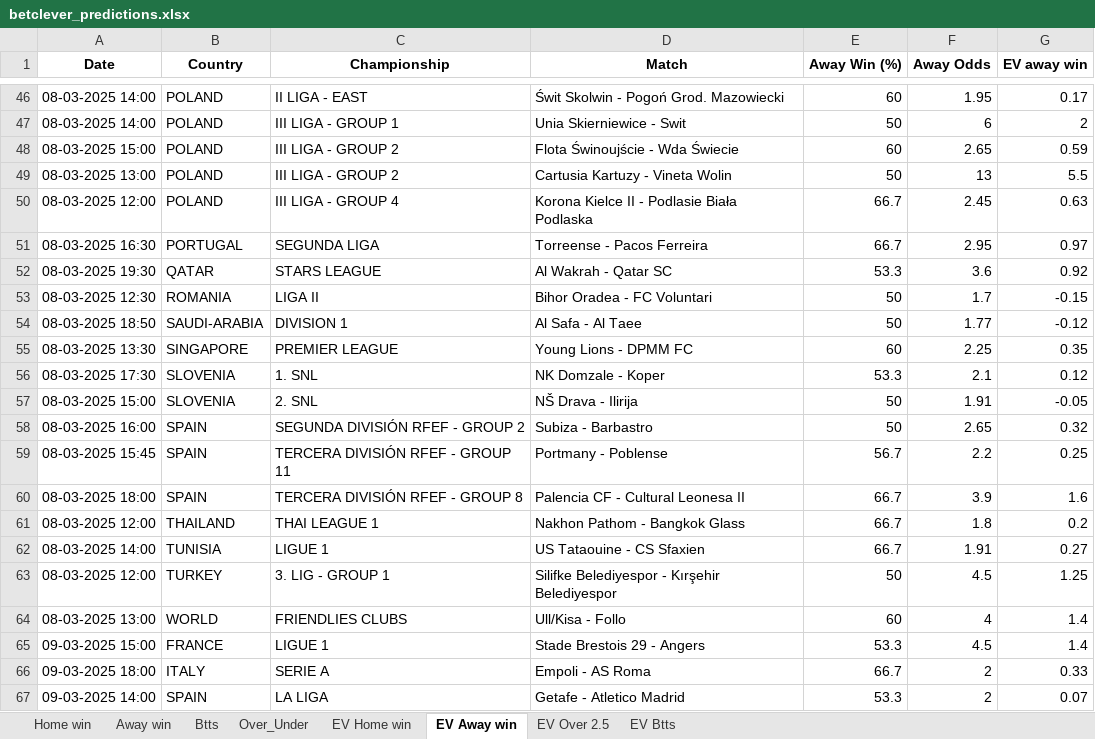
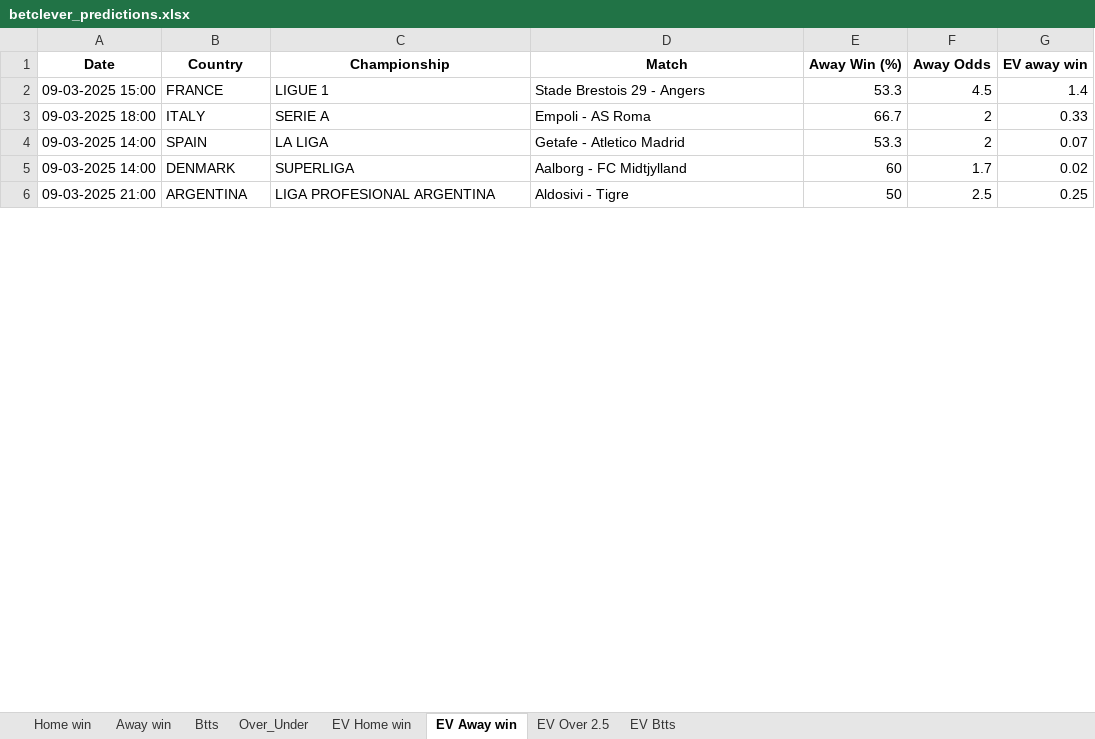
Before and after one commit to dcosta-da/soccer_predictions_scraper, an Excel workbook: scraper/data/betclever_predictions.xlsx, sheet EV Away win, drawn as a sheet; only a part is shown, gaps mark what is left out; the shorter side is filled out with more unchanged rows; values as stored, in another font and other column widths than the file's, no borders; removed rows and columns are numbered as before the commit, all else as after; the diff covers the shown part only; the diff names each change by its address in the sheet, - before the commit and + after, or states it on an @@ line.

```diff
--- a/scraper/data/betclever_predictions.xlsx (sheet EV Away win)
+++ b/scraper/data/betclever_predictions.xlsx (sheet EV Away win)
-row 46: 08-03-2025 14:00 | POLAND | II LIGA - EAST | Świt Skolwin - Pogoń Grod. Mazowiecki | 60 | 1.95 | 0.17
-row 47: 08-03-2025 14:00 | POLAND | III LIGA - GROUP 1 | Unia Skierniewice - Swit | 50 | 6 | 2
-row 48: 08-03-2025 15:00 | POLAND | III LIGA - GROUP 2 | Flota Świnoujście - Wda Świecie | 60 | 2.65 | 0.59
-row 49: 08-03-2025 13:00 | POLAND | III LIGA - GROUP 2 | Cartusia Kartuzy - Vineta Wolin | 50 | 13 | 5.5
-row 50: 08-03-2025 12:00 | POLAND | III LIGA - GROUP 4 | Korona Kielce II - Podlasie Biała Podlaska | 66.7 | 2.45 | 0.63
-row 51: 08-03-2025 16:30 | PORTUGAL | SEGUNDA LIGA | Torreense - Pacos Ferreira | 66.7 | 2.95 | 0.97
-row 52: 08-03-2025 19:30 | QATAR | STARS LEAGUE | Al Wakrah - Qatar SC | 53.3 | 3.6 | 0.92
-row 53: 08-03-2025 12:30 | ROMANIA | LIGA II | Bihor Oradea - FC Voluntari | 50 | 1.7 | -0.15
-row 54: 08-03-2025 18:50 | SAUDI-ARABIA | DIVISION 1 | Al Safa - Al Taee | 50 | 1.77 | -0.12
-row 55: 08-03-2025 13:30 | SINGAPORE | PREMIER LEAGUE | Young Lions - DPMM FC | 60 | 2.25 | 0.35
-row 56: 08-03-2025 17:30 | SLOVENIA | 1. SNL | NK Domzale - Koper | 53.3 | 2.1 | 0.12
-row 57: 08-03-2025 15:00 | SLOVENIA | 2. SNL | NŠ Drava - Ilirija | 50 | 1.91 | -0.05
-row 58: 08-03-2025 16:00 | SPAIN | SEGUNDA DIVISIÓN RFEF - GROUP 2 | Subiza - Barbastro | 50 | 2.65 | 0.32
-row 59: 08-03-2025 15:45 | SPAIN | TERCERA DIVISIÓN RFEF - GROUP 11 | Portmany - Poblense | 56.7 | 2.2 | 0.25
-row 60: 08-03-2025 18:00 | SPAIN | TERCERA DIVISIÓN RFEF - GROUP 8 | Palencia CF - Cultural Leonesa II | 66.7 | 3.9 | 1.6
-row 61: 08-03-2025 12:00 | THAILAND | THAI LEAGUE 1 | Nakhon Pathom - Bangkok Glass | 66.7 | 1.8 | 0.2
-row 62: 08-03-2025 14:00 | TUNISIA | LIGUE 1 | US Tataouine - CS Sfaxien | 66.7 | 1.91 | 0.27
-row 63: 08-03-2025 12:00 | TURKEY | 3. LIG - GROUP 1 | Silifke Belediyespor - Kırşehir Belediyespor | 50 | 4.5 | 1.25
-row 64: 08-03-2025 13:00 | WORLD | FRIENDLIES CLUBS | Ull/Kisa - Follo | 60 | 4 | 1.4
```
Also changed, not shown: 25 added rows and 46 removed rows elsewhere in this sheet, sheet EV Home win, sheet EV Btts, sheet EV Over 2.5, sheet Over_Under, sheet Btts, sheet Home win, 1 more sheet.
